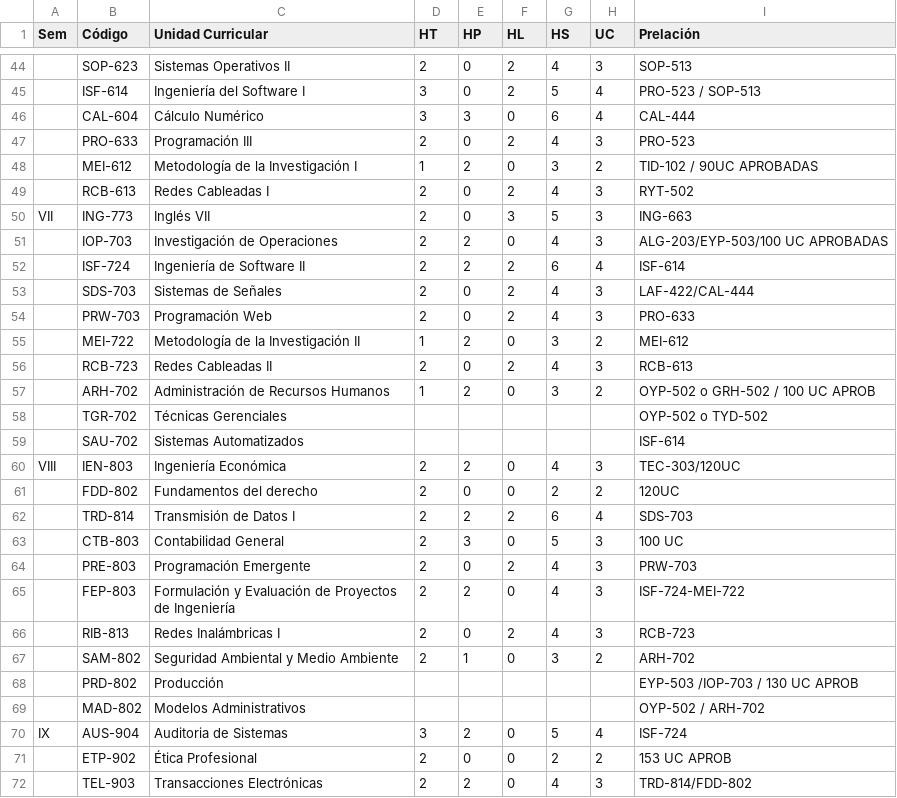
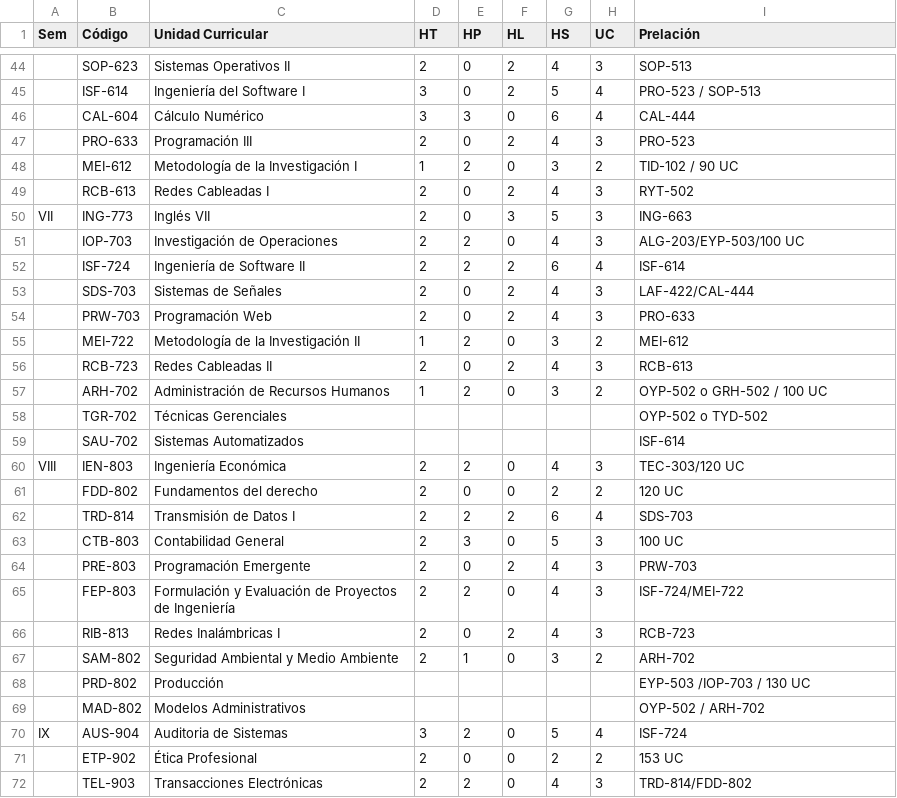
Before and after one commit to JoshuaCarrera/PensumViewer, a CSV file: doc.csv, drawn as a sheet; only a part is shown, gaps mark what is left out; the diff covers the shown part only; the diff names each change by its address in the sheet, - before the commit and + after, or states it on an @@ line.

```diff
--- a/doc.csv
+++ b/doc.csv
-I48 (Prelación): TID-102 / 90UC APROBADAS
+I48 (Prelación): TID-102 / 90 UC
-I51 (Prelación): ALG-203/EYP-503/100 UC APROBADAS
+I51 (Prelación): ALG-203/EYP-503/100 UC
-I57 (Prelación): OYP-502 o GRH-502 / 100 UC APROB
+I57 (Prelación): OYP-502 o GRH-502 / 100 UC
-I60 (Prelación): TEC-303/120UC
+I60 (Prelación): TEC-303/120 UC
-I61 (Prelación): 120UC
+I61 (Prelación): 120 UC
-I65 (Prelación): ISF-724-MEI-722
+I65 (Prelación): ISF-724/MEI-722
-I68 (Prelación): EYP-503 /IOP-703 / 130 UC APROB
+I68 (Prelación): EYP-503 /IOP-703 / 130 UC
-I71 (Prelación): 153 UC APROB
+I71 (Prelación): 153 UC
```
Also changed, not shown: 10 edited cells elsewhere in this file, relaciones.csv, 2 other files.
